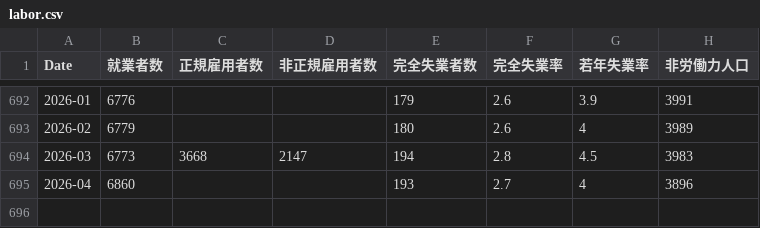
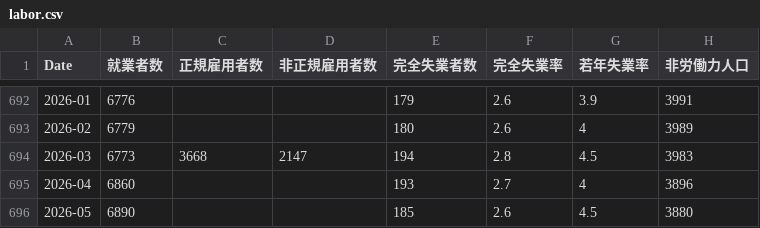
Before and after one commit to keroppa88/goj_boj, a CSV file: data/goj/labor.csv, drawn as a sheet; only a part is shown, gaps mark what is left out; the diff names each change by its address in the sheet, - before the commit and + after, or states it on an @@ line.

```diff
--- a/data/goj/labor.csv
+++ b/data/goj/labor.csv
+row 696: 2026-05 | 6890 |  |  | 185 | 2.6 | 4.5 | 3880
```
